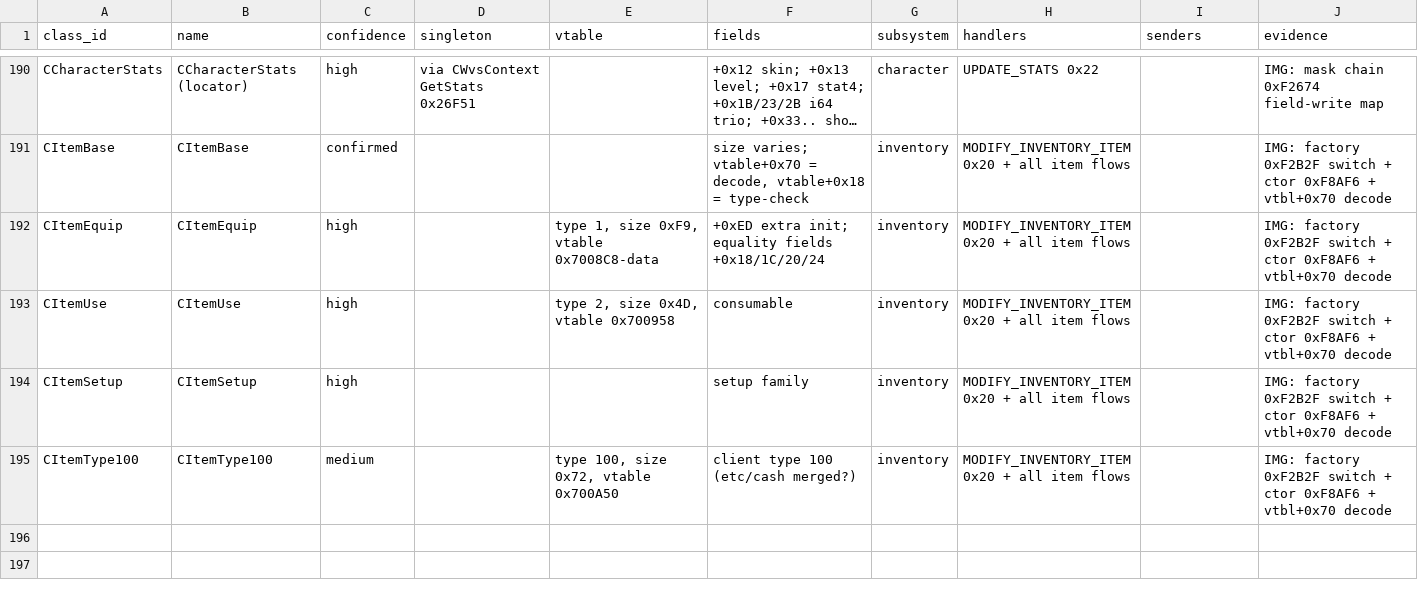
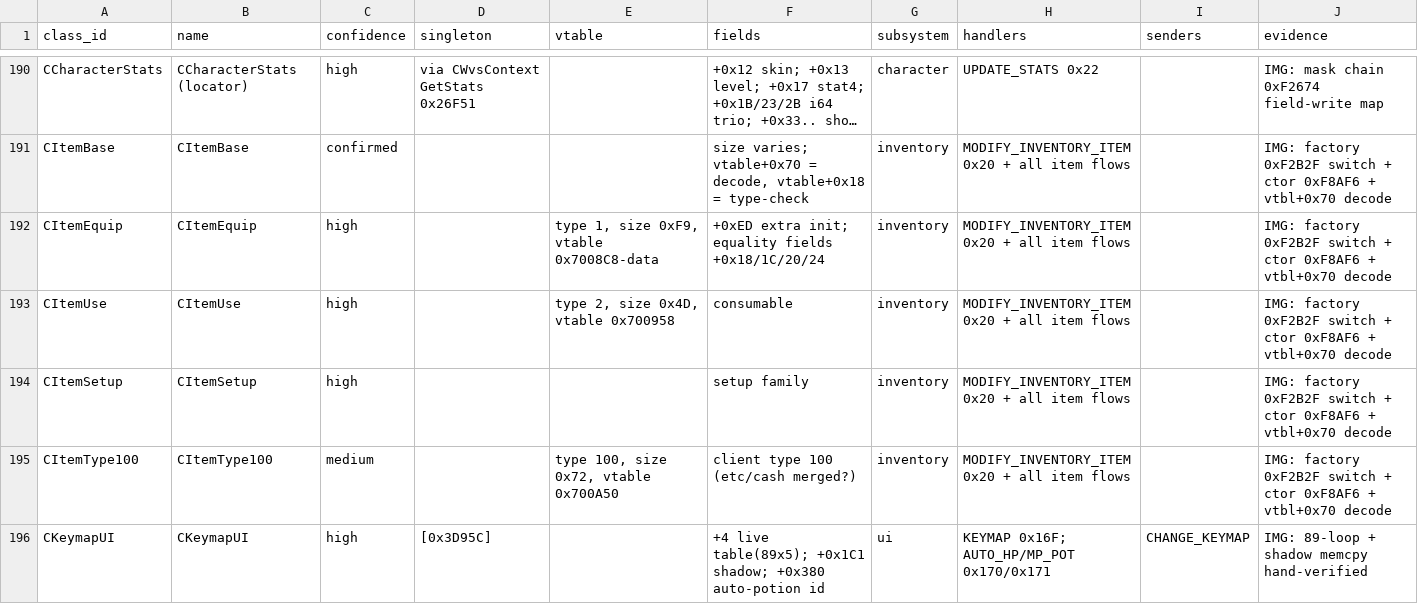
Before and after one commit to lithdoo/adventure-island, a CSV file: result/task050-class-map.csv, drawn as a sheet; only a part is shown, gaps mark what is left out; long unchanged cells end in …; the diff names each change by its address in the sheet, - before the commit and + after, or states it on an @@ line.

```diff
--- a/result/task050-class-map.csv
+++ b/result/task050-class-map.csv
+row 196: CKeymapUI | CKeymapUI | high | [0x3D95C] |  | +4 live table(89x5); +0x1C1 shadow; +0x380 auto-potion id | ui | KEYMAP 0x16F; AUTO_HP/MP_POT 0x170/0x171 | CHANGE_KEYMAP | IMG: 89-loop + shadow memcpy hand-verified
```
Also changed, not shown: result/task050-field-facts.csv, result/task050-milestones.csv, 1 other file.
